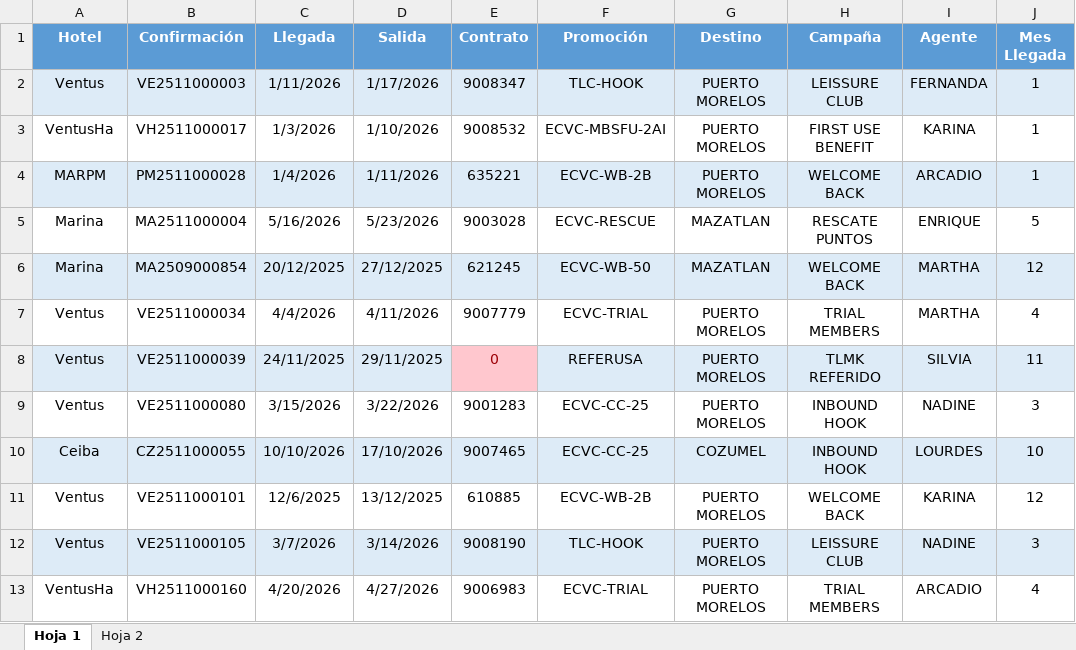
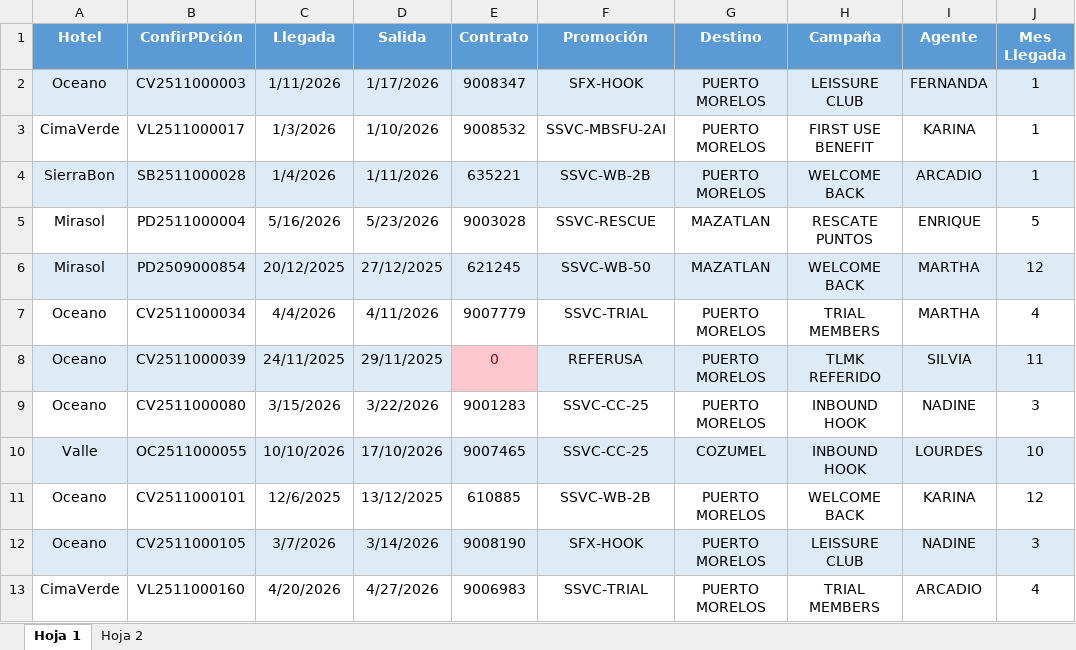
Before and after one commit to Piqk/Dashboard-CC, an Excel workbook: Mensual promo.xlsx, sheet Hoja 1, drawn as a sheet; only a part is shown; values as stored, in another font and other column widths than the file's, no borders; the diff covers the shown part only; the diff names each change by its address in the sheet, - before the commit and + after, or states it on an @@ line.

Commit message:
nueva info 2

```diff
--- a/Mensual promo.xlsx (sheet Hoja 1)
+++ b/Mensual promo.xlsx (sheet Hoja 1)
-B1: Confirmación
+B1: ConfirPDción
-A2 (Hotel): Ventus
+A2 (Hotel): Oceano
-B2 (ConfirPDción): VE2511000003
+B2 (ConfirPDción): CV2511000003
-F2 (Promoción): TLC-HOOK
+F2 (Promoción): SFX-HOOK
-A3 (Hotel): VentusHa
+A3 (Hotel): CimaVerde
-B3 (ConfirPDción): VH2511000017
+B3 (ConfirPDción): VL2511000017
-F3 (Promoción): ECVC-MBSFU-2AI
+F3 (Promoción): SSVC-MBSFU-2AI
-A4 (Hotel): MARPM
+A4 (Hotel): SierraBon
-B4 (ConfirPDción): PM2511000028
+B4 (ConfirPDción): SB2511000028
-F4 (Promoción): ECVC-WB-2B
+F4 (Promoción): SSVC-WB-2B
-A5:A6 (Hotel): Marina
+A5:A6 (Hotel): Mirasol
-B5 (ConfirPDción): MA2511000004
+B5 (ConfirPDción): PD2511000004
-F5 (Promoción): ECVC-RESCUE
+F5 (Promoción): SSVC-RESCUE
-B6 (ConfirPDción): MA2509000854
+B6 (ConfirPDción): PD2509000854
-F6 (Promoción): ECVC-WB-50
+F6 (Promoción): SSVC-WB-50
-A7:A9 (Hotel): Ventus
+A7:A9 (Hotel): Oceano
-B7 (ConfirPDción): VE2511000034
+B7 (ConfirPDción): CV2511000034
-F7 (Promoción): ECVC-TRIAL
+F7 (Promoción): SSVC-TRIAL
-B8 (ConfirPDción): VE2511000039
+B8 (ConfirPDción): CV2511000039
-B9 (ConfirPDción): VE2511000080
+B9 (ConfirPDción): CV2511000080
-F9:F10 (Promoción): ECVC-CC-25
+F9:F10 (Promoción): SSVC-CC-25
-A10 (Hotel): Ceiba
+A10 (Hotel): Valle
-B10 (ConfirPDción): CZ2511000055
+B10 (ConfirPDción): OC2511000055
-A11:A12 (Hotel): Ventus
+A11:A12 (Hotel): Oceano
-B11 (ConfirPDción): VE2511000101
+B11 (ConfirPDción): CV2511000101
-F11 (Promoción): ECVC-WB-2B
+F11 (Promoción): SSVC-WB-2B
-B12 (ConfirPDción): VE2511000105
+B12 (ConfirPDción): CV2511000105
-F12 (Promoción): TLC-HOOK
+F12 (Promoción): SFX-HOOK
-A13 (Hotel): VentusHa
+A13 (Hotel): CimaVerde
-B13 (ConfirPDción): VH2511000160
+B13 (ConfirPDción): VL2511000160
-F13 (Promoción): ECVC-TRIAL
+F13 (Promoción): SSVC-TRIAL
```
Also changed, not shown: 461 edited cells elsewhere in this sheet.
